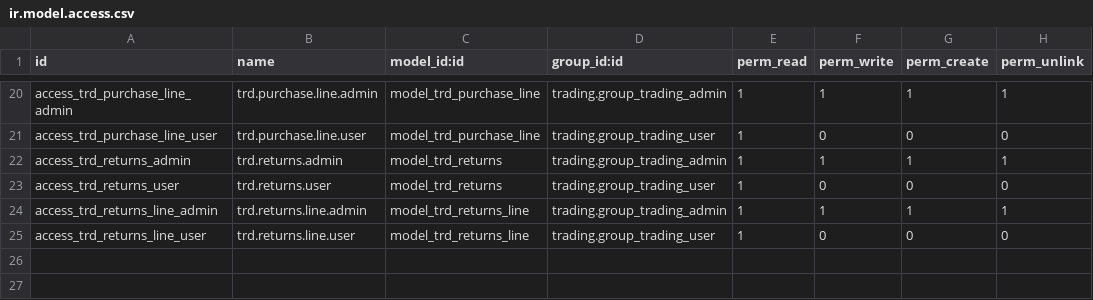
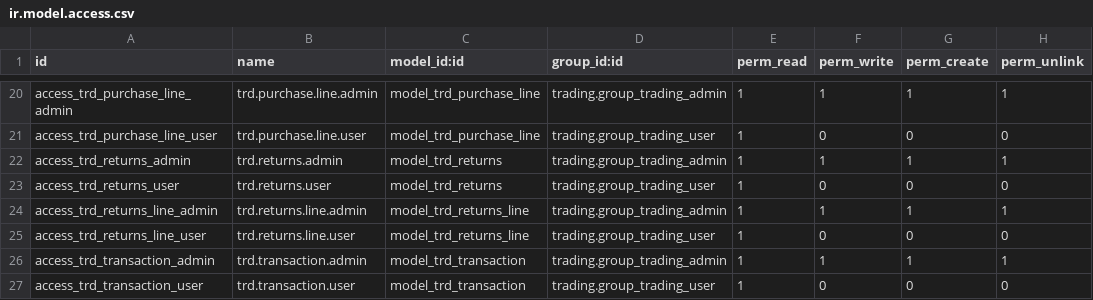
Before and after one commit to nishatdbdlt/compliance_managemant, a CSV file: trading/security/ir.model.access.csv, drawn as a sheet; only a part is shown, gaps mark what is left out; the diff names each change by its address in the sheet, - before the commit and + after, or states it on an @@ line.

Commit message:
[ADD]new model transaction  for make payment sales and purchaes both of model with payment button in sales ,purchases view for make payment

```diff
--- a/trading/security/ir.model.access.csv
+++ b/trading/security/ir.model.access.csv
+row 26: access_trd_transaction_admin | trd.transaction.admin | model_trd_transaction | trading.group_trading_admin | 1 | 1 | 1 | 1
+row 27: access_trd_transaction_user | trd.transaction.user | model_trd_transaction | trading.group_trading_user | 1 | 0 | 0 | 0
```
Also changed, not shown: 15 other files.
